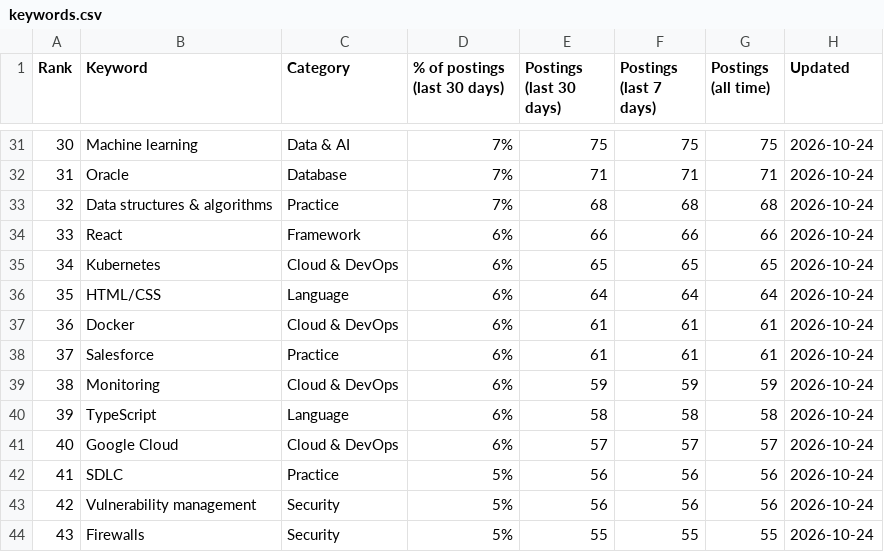
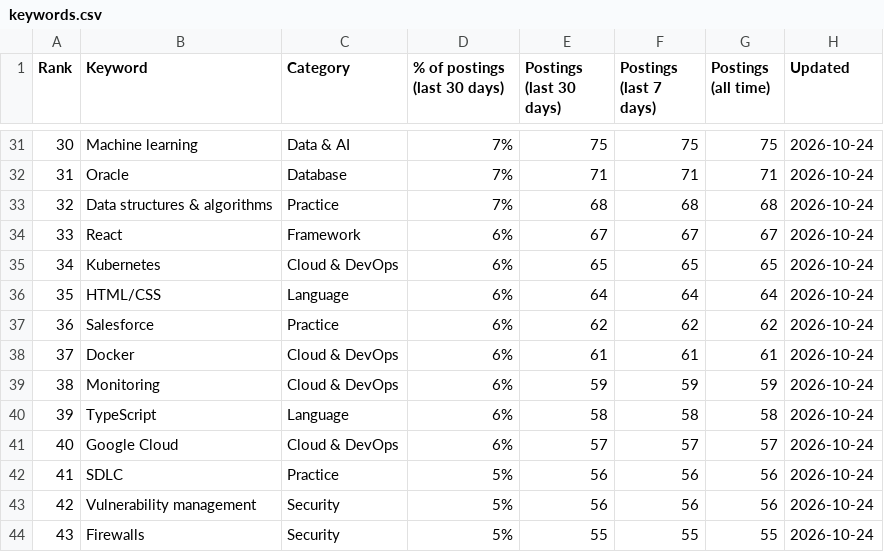
Before and after one commit to sagarh12/canada-jobs-feed, a CSV file: feed/keywords.csv, drawn as a sheet; only a part is shown, gaps mark what is left out; the diff covers the shown part only.

```diff
--- a/feed/keywords.csv
+++ b/feed/keywords.csv
@@ -33,7 +33,7 @@ Rank,Keyword,Category,% of postings (last 30 days),Postings (last 30 days),Posti
 32,Data structures & algorithms,Practice,7%,68,68,68,2026-10-24
-33,React,Framework,6%,66,66,66,2026-10-24
+33,React,Framework,6%,67,67,67,2026-10-24
 34,Kubernetes,Cloud & DevOps,6%,65,65,65,2026-10-24
 35,HTML/CSS,Language,6%,64,64,64,2026-10-24
-36,Docker,Cloud & DevOps,6%,61,61,61,2026-10-24
-37,Salesforce,Practice,6%,61,61,61,2026-10-24
+36,Salesforce,Practice,6%,62,62,62,2026-10-24
+37,Docker,Cloud & DevOps,6%,61,61,61,2026-10-24
 38,Monitoring,Cloud & DevOps,6%,59,59,59,2026-10-24
```
Also changed, not shown: 30 edited cells elsewhere in this file, 3 other files.
